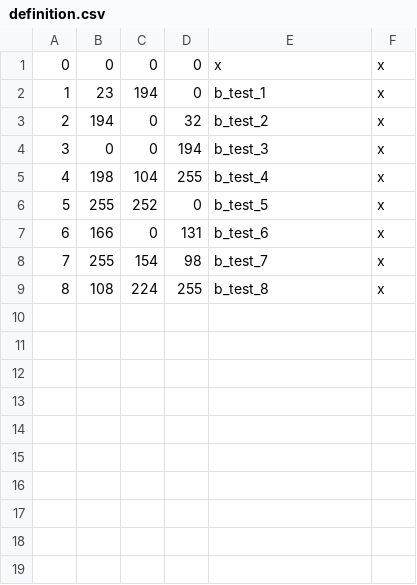
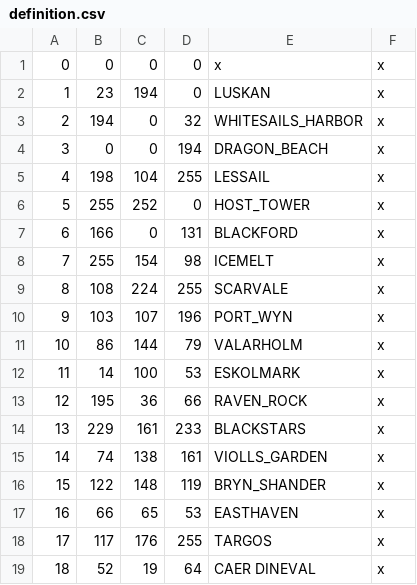
Before and after one commit to Tenebrate/Forgotten-Kings, a CSV file: map_data/definition.csv, drawn as a sheet.

```diff
--- a/map_data/definition.csv
+++ b/map_data/definition.csv
@@ -1,9 +1,19 @@
 0;0;0;0;x;x;
-1;23;194;0;b_test_1;x;
-2;194;0;32;b_test_2;x;
-3;0;0;194;b_test_3;x;
-4;198;104;255;b_test_4;x;
-5;255;252;0;b_test_5;x;
-6;166;0;131;b_test_6;x;
-7;255;154;98;b_test_7;x;
-8;108;224;255;b_test_8;x;
+1;23;194;0;LUSKAN;x;
+2;194;0;32;WHITESAILS_HARBOR;x;
+3;0;0;194;DRAGON_BEACH;x;
+4;198;104;255;LESSAIL;x;
+5;255;252;0;HOST_TOWER;x;
+6;166;0;131;BLACKFORD;x;
+7;255;154;98;ICEMELT;x;
+8;108;224;255;SCARVALE;x;
+9;103;107;196;PORT_WYN;x;
+10;86;144;79;VALARHOLM;x;
+11;14;100;53;ESKOLMARK;x;
+12;195;36;66;RAVEN_ROCK;x;
+13;229;161;233;BLACKSTARS;x;
+14;74;138;161;VIOLLS_GARDEN;x;
+15;122;148;119;BRYN_SHANDER;x;
+16;66;65;53;EASTHAVEN;x;
+17;117;176;255;TARGOS;x;
+18;52;19;64;CAER DINEVAL;x;
```
Also changed, not shown: 4 other files.
